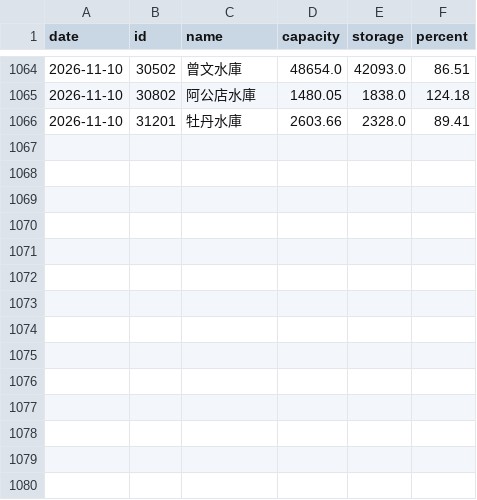
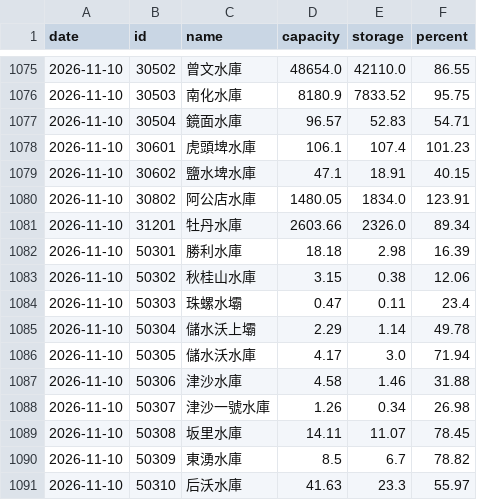
Before and after one commit to twranger-glitch/geo-taiwan, a CSV file: data/reservoirs/daily.csv, drawn as a sheet; only a part is shown, gaps mark what is left out; the diff covers the shown part only.

```diff
--- a/data/reservoirs/daily.csv
+++ b/data/reservoirs/daily.csv
@@ -1064,3 +1075,17 @@ date,id,name,capacity,storage,percent
-2026-11-10,30502,曾文水庫,48654.0,42093.0,86.51
-2026-11-10,30802,阿公店水庫,1480.05,1838.0,124.18
-2026-11-10,31201,牡丹水庫,2603.66,2328.0,89.41
+2026-11-10,30502,曾文水庫,48654.0,42110.0,86.55
+2026-11-10,30503,南化水庫,8180.9,7833.52,95.75
+2026-11-10,30504,鏡面水庫,96.57,52.83,54.71
+2026-11-10,30601,虎頭埤水庫,106.1,107.4,101.23
+2026-11-10,30602,鹽水埤水庫,47.1,18.91,40.15
+2026-11-10,30802,阿公店水庫,1480.05,1834.0,123.91
+2026-11-10,31201,牡丹水庫,2603.66,2326.0,89.34
+2026-11-10,50301,勝利水庫,18.18,2.98,16.39
+2026-11-10,50302,秋桂山水庫,3.15,0.38,12.06
+2026-11-10,50303,珠螺水壩,0.47,0.11,23.4
+2026-11-10,50304,儲水沃上壩,2.29,1.14,49.78
+2026-11-10,50305,儲水沃水庫,4.17,3.0,71.94
+2026-11-10,50306,津沙水庫,4.58,1.46,31.88
+2026-11-10,50307,津沙一號水庫,1.26,0.34,26.98
+2026-11-10,50308,坂里水庫,14.11,11.07,78.45
+2026-11-10,50309,東湧水庫,8.5,6.7,78.82
+2026-11-10,50310,后沃水庫,41.63,23.3,55.97
```
Also changed, not shown: 11 added rows and 24 edited cells elsewhere in this file, data/reservoirs/hourly.csv, 1 other file.
